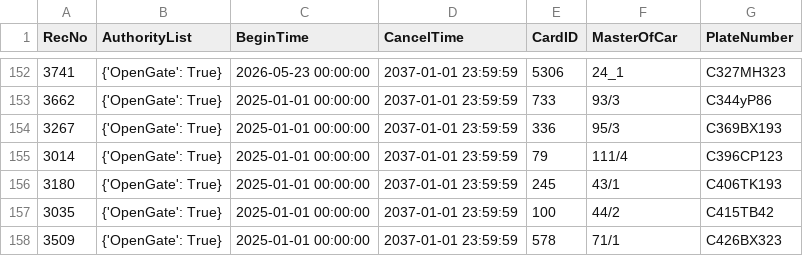
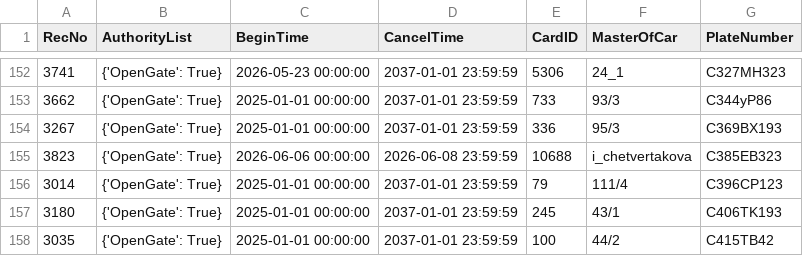
Before and after one commit to Fulltimetrading/importapn19052026-owner-report, a CSV file: data/importAPN19052026.csv, drawn as a sheet; only a part is shown, gaps mark what is left out; the shorter side is filled out with more unchanged rows; the diff names each change by its address in the sheet, - before the commit and + after, or states it on an @@ line.

Commit message:
Add source CSV data

```diff
--- a/data/importAPN19052026.csv
+++ b/data/importAPN19052026.csv
+row 155: 3823 | {'OpenGate': True} | 2026-06-06 00:00:00 | 2026-06-08 23:59:59 | 10688 | i_chetvertakova | C385EB323
```
Also changed, not shown: 1 other file.
